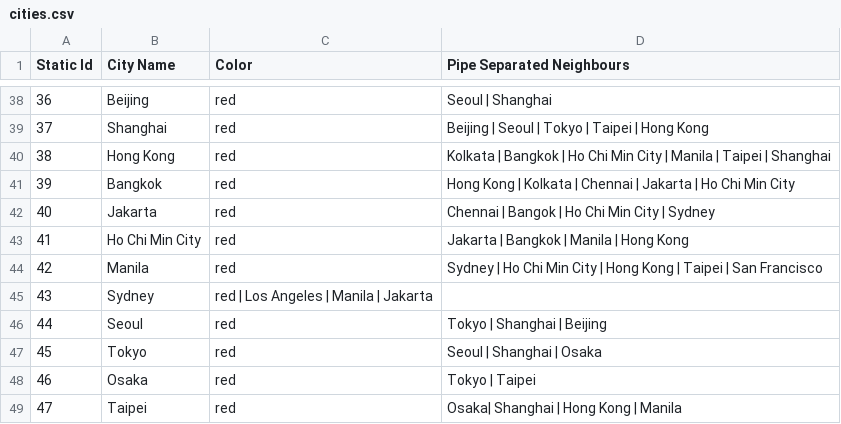
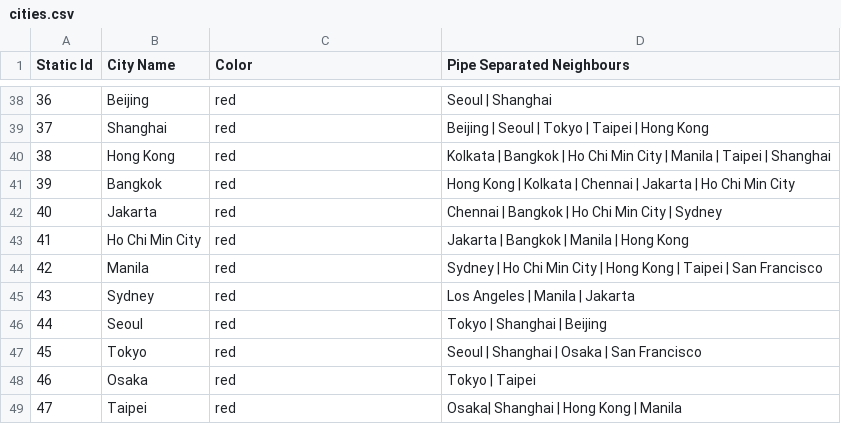
Before and after one commit to ImperfectSoftware/pandemic, a CSV file: db/cities.csv, drawn as a sheet; only a part is shown, gaps mark what is left out.

```diff
--- a/db/cities.csv
+++ b/db/cities.csv
@@ -41,8 +41,8 @@ Static Id, City Name, Color, Pipe Separated Neighbours
 39, Bangkok, red, Hong Kong | Kolkata | Chennai | Jakarta | Ho Chi Min City
-40, Jakarta, red, Chennai | Bangok | Ho Chi Min City | Sydney
+40, Jakarta, red, Chennai | Bangkok | Ho Chi Min City | Sydney
 41, Ho Chi Min City, red, Jakarta | Bangkok | Manila | Hong Kong
 42, Manila, red, Sydney | Ho Chi Min City | Hong Kong | Taipei | San Francisco
-43, Sydney, red | Los Angeles | Manila | Jakarta
+43, Sydney, red, Los Angeles | Manila | Jakarta
 44, Seoul, red, Tokyo | Shanghai | Beijing
-45, Tokyo, red, Seoul | Shanghai | Osaka
+45, Tokyo, red, Seoul | Shanghai | Osaka | San Francisco
 46, Osaka, red, Tokyo | Taipei
```
Also changed, not shown: 3 other files.
